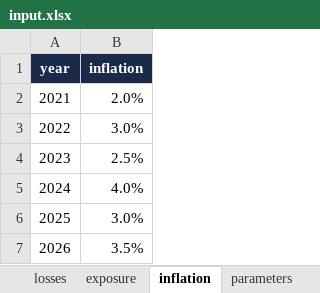
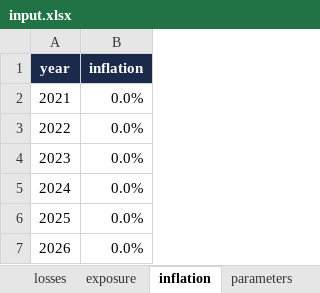
Before and after one commit to pacomc999/pacos-pricing-pipeline, an Excel workbook: input.xlsx, sheet inflation, drawn as a sheet; values as stored, in another font and other column widths than the file's, no borders; the diff names each change by its address in the sheet, - before the commit and + after, or states it on an @@ line.

```diff
--- a/input.xlsx (sheet inflation)
+++ b/input.xlsx (sheet inflation)
-B2 (inflation): 2.0%
+B2 (inflation): 0.0%
-B3 (inflation): 3.0%
+B3 (inflation): 0.0%
-B4 (inflation): 2.5%
+B4 (inflation): 0.0%
-B5 (inflation): 4.0%
+B5 (inflation): 0.0%
-B6 (inflation): 3.0%
+B6 (inflation): 0.0%
-B7 (inflation): 3.5%
+B7 (inflation): 0.0%
```
Also changed, not shown: sheet losses, sheet exposure, sheet parameters, 1 other file.
